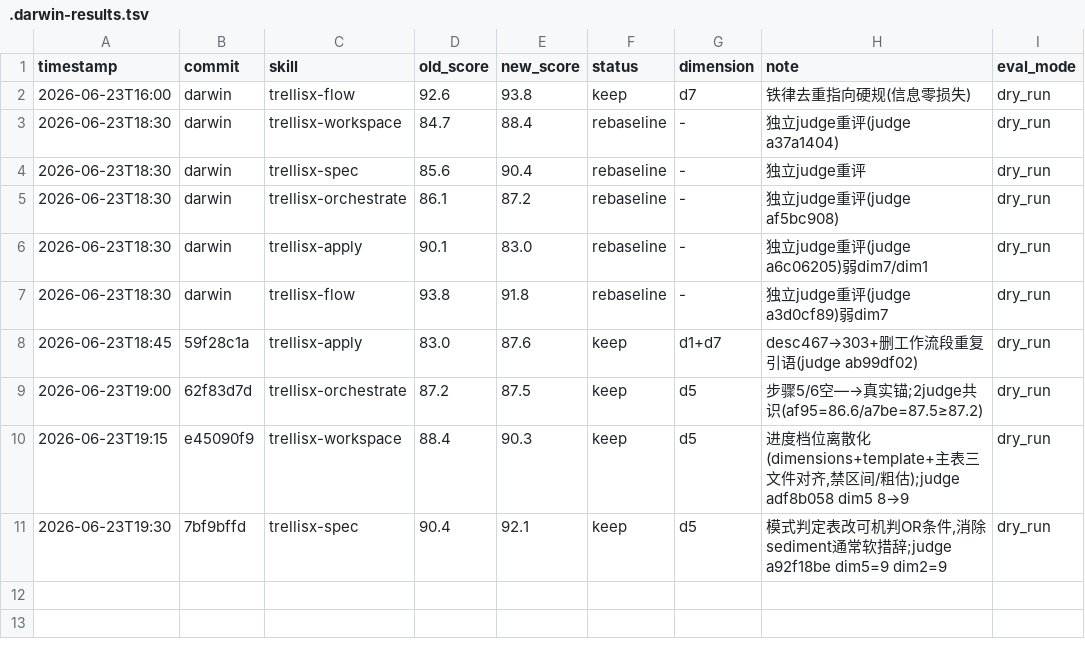
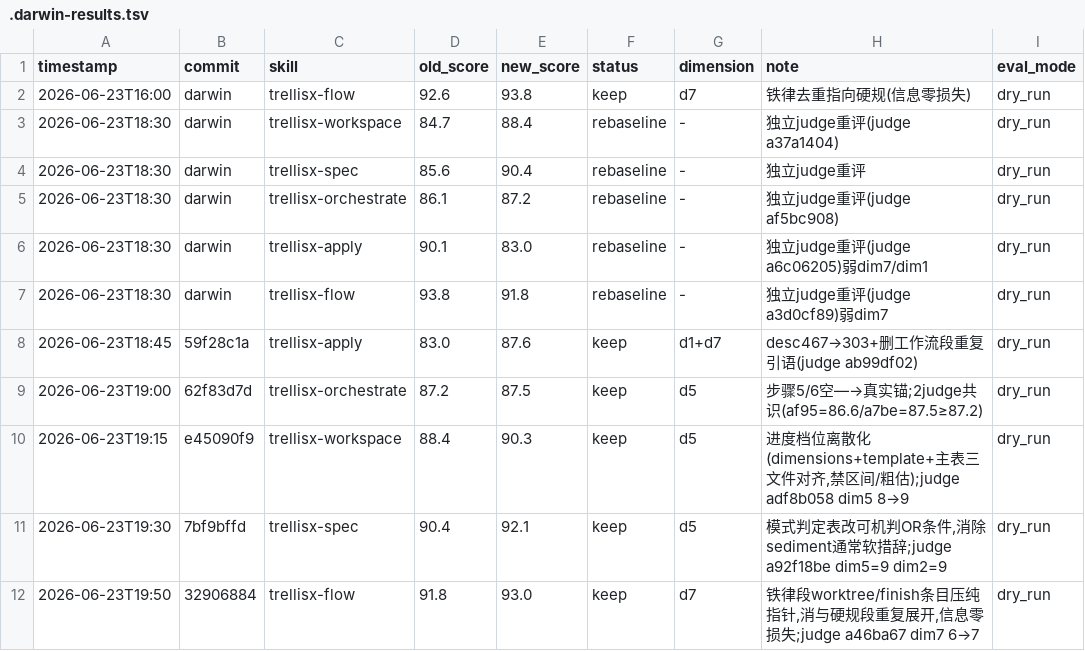
Before and after one commit to lazygophers/ccplugin, a TSV file: plugins/tools/trellisx/.darwin-results.tsv, drawn as a sheet; the diff names each change by its address in the sheet, - before the commit and + after, or states it on an @@ line.

Commit message:
chore(trellisx): darwin results.tsv 追加 flow keep 行 (91.8→93.0)

```diff
--- a/plugins/tools/trellisx/.darwin-results.tsv
+++ b/plugins/tools/trellisx/.darwin-results.tsv
+row 12: 2026-06-23T19:50 | 32906884 | trellisx-flow | 91.8 | 93.0 | keep | d7 | 铁律段worktree/finish条目压纯指针,消与硬规段重复展开,信息零损失;judge a46ba67 dim7 6→7 | dry_run
```
